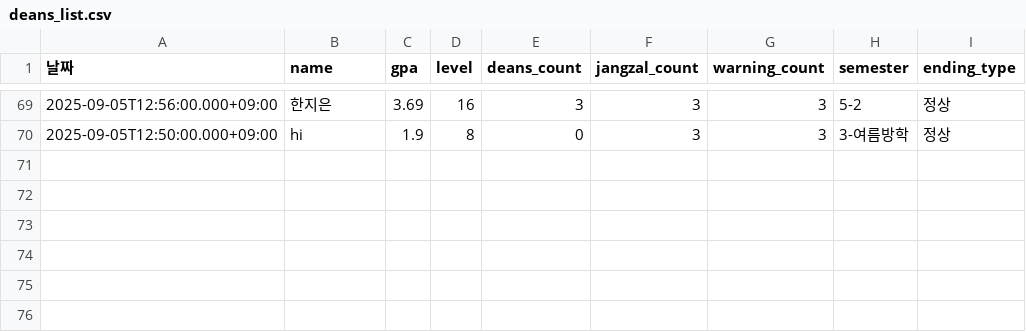
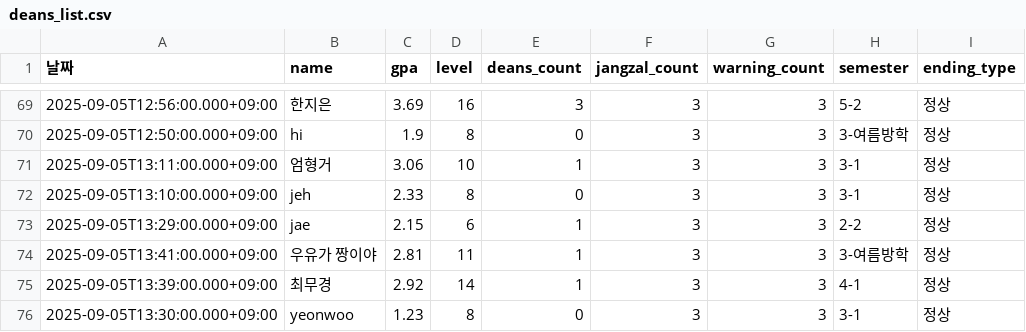
Before and after one commit to SemiWest/CSmonster, a CSV file: pys/results/deans/deans_list.csv, drawn as a sheet; only a part is shown, gaps mark what is left out; the diff names each change by its address in the sheet, - before the commit and + after, or states it on an @@ line.

```diff
--- a/pys/results/deans/deans_list.csv
+++ b/pys/results/deans/deans_list.csv
+row 71: 2025-09-05T13:11:00.000+09:00 | 엄형거 | 3.06 | 10 | 1 | 3 | 3 | 3-1 | 정상
+row 72: 2025-09-05T13:10:00.000+09:00 | jeh | 2.33 | 8 | 0 | 3 | 3 | 3-1 | 정상
+row 73: 2025-09-05T13:29:00.000+09:00 | jae | 2.15 | 6 | 1 | 3 | 3 | 2-2 | 정상
+row 74: 2025-09-05T13:41:00.000+09:00 | 우유가 짱이야 | 2.81 | 11 | 1 | 3 | 3 | 3-여름방학 | 정상
+row 75: 2025-09-05T13:39:00.000+09:00 | 최무경 | 2.92 | 14 | 1 | 3 | 3 | 4-1 | 정상
+row 76: 2025-09-05T13:30:00.000+09:00 | yeonwoo | 1.23 | 8 | 0 | 3 | 3 | 3-1 | 정상
```
Also changed, not shown: pys/results/graduation/graduation_results.csv, 8 other files.
